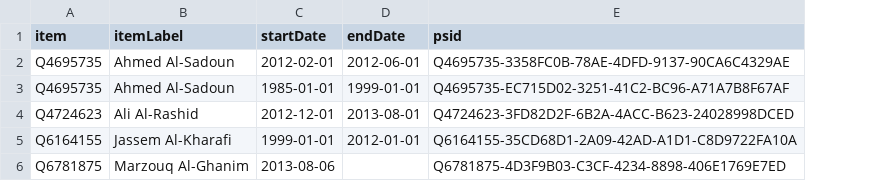
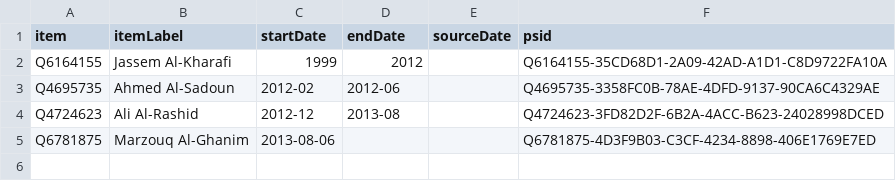
Before and after one commit to every-politician-scrapers/kuwait-ministers, a CSV file: sources/speaker-enwiki/wikidata.csv, drawn as a sheet; removed rows and columns are numbered as before the commit, all else as after; the diff names each change by its address in the sheet, - before the commit and + after, or states it on an @@ line.

```diff
--- a/sources/speaker-enwiki/wikidata.csv
+++ b/sources/speaker-enwiki/wikidata.csv
+column E (sourceDate), empty
+row 2: Q6164155 | Jassem Al-Kharafi | 1999 | 2012 |  | Q6164155-35CD68D1-2A09-42AD-A1D1-C8D9722FA10A
-C3 (startDate): 2012-02-01
+C3 (startDate): 2012-02
-D3 (endDate): 2012-06-01
+D3 (endDate): 2012-06
-row 3: Q4695735 | Ahmed Al-Sadoun | 1985-01-01 | 1999-01-01 | Q4695735-EC715D02-3251-41C2-BC96-A71A7B8F67AF
-C4 (startDate): 2012-12-01
+C4 (startDate): 2012-12
-D4 (endDate): 2013-08-01
+D4 (endDate): 2013-08
-row 5: Q6164155 | Jassem Al-Kharafi | 1999-01-01 | 2012-01-01 | Q6164155-35CD68D1-2A09-42AD-A1D1-C8D9722FA10A
```
Also changed, not shown: 7 other files.
